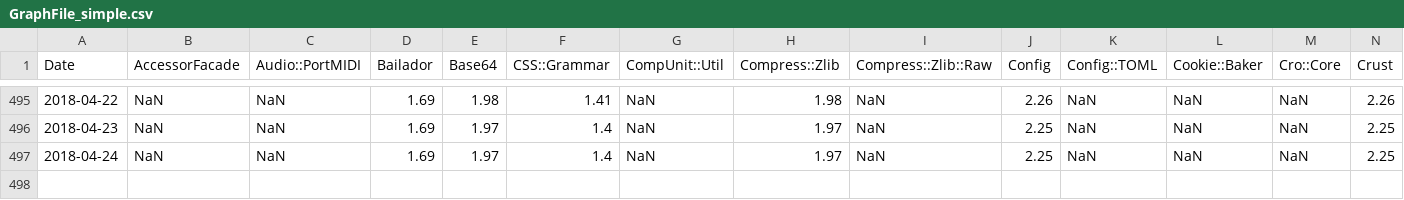
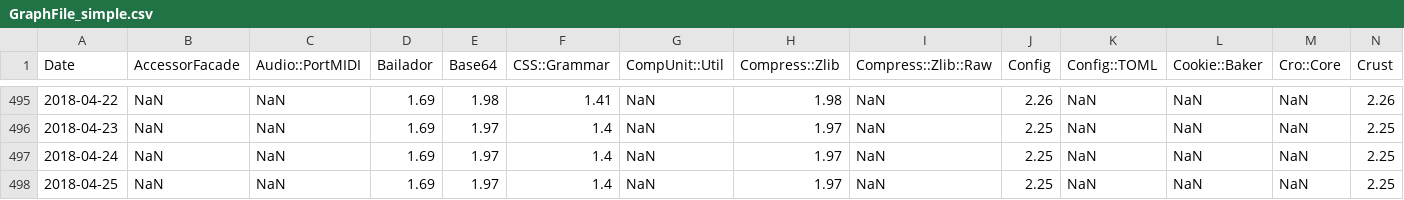
Before and after one commit to finanalyst/ModuleCitation, a CSV file: GraphFile_simple.csv, drawn as a sheet; only a part is shown, gaps mark what is left out; rows hold the shown columns only; the diff names each change by its address in the sheet, - before the commit and + after, or states it on an @@ line.

```diff
--- a/GraphFile_simple.csv
+++ b/GraphFile_simple.csv
+row 498: 2018-04-25 | NaN | NaN | 1.69 | 1.97 | 1.4 | NaN | 1.97 | NaN | 2.25 | NaN | NaN | NaN | 2.25
```
Also changed, not shown: GraphFile_AllModules.csv, GraphFile_recursive.csv, 1 other file.
